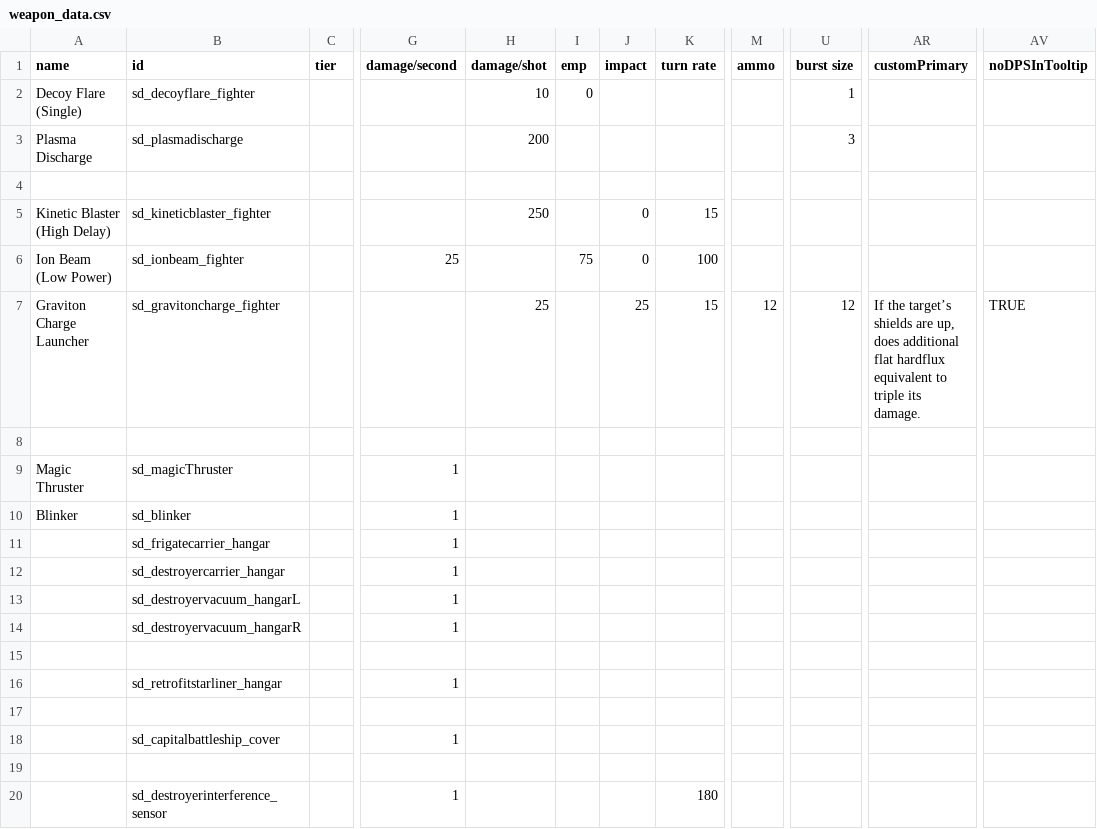
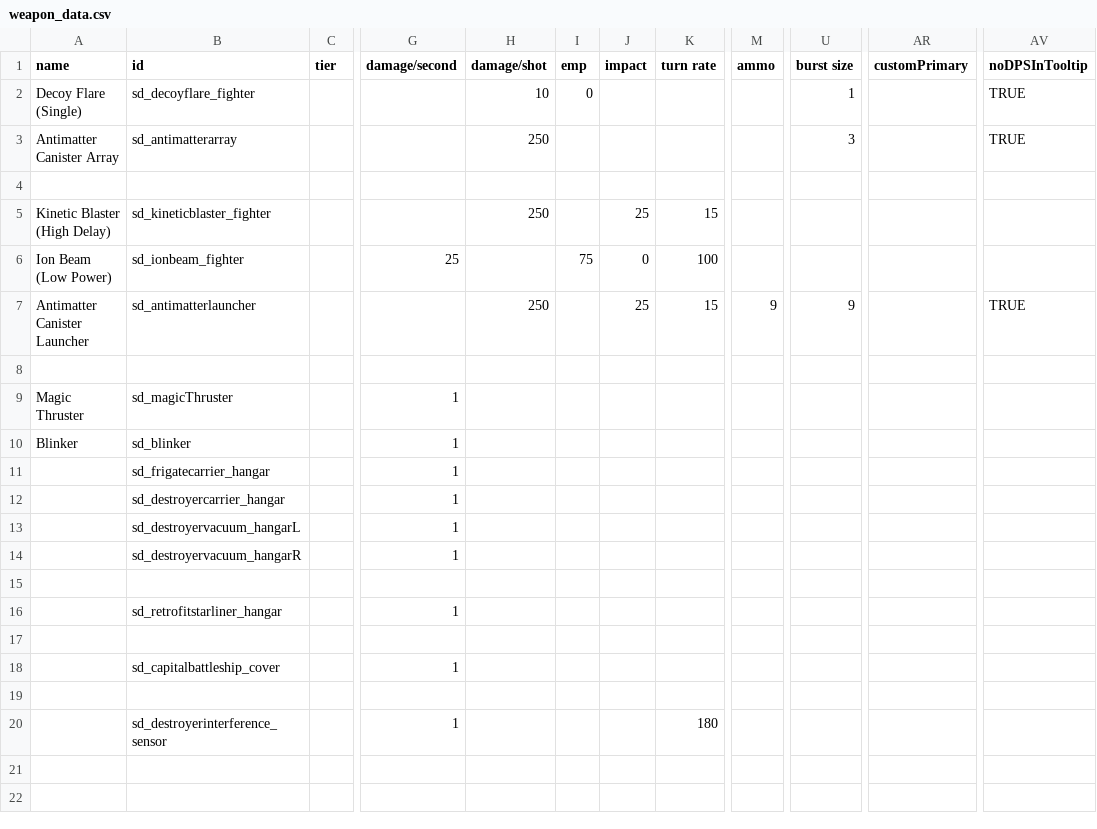
Before and after one commit to Sorrydough/Doughsector, a CSV file: data/weapons/weapon_data.csv, drawn as a sheet; only a part is shown, gaps mark what is left out; the diff names each change by its address in the sheet, - before the commit and + after, or states it on an @@ line.

Commit message:
preliminary conversion to antimatter canisters

```diff
--- a/data/weapons/weapon_data.csv
+++ b/data/weapons/weapon_data.csv
-AV2:AV3 (noDPSInTooltip): (empty)
+AV2:AV3 (noDPSInTooltip): TRUE
-A3 (name): Plasma Discharge
+A3 (name): Antimatter Canister Array
-B3 (id): sd_plasmadischarge
+B3 (id): sd_antimatterarray
-H3 (damage/shot): 200
+H3 (damage/shot): 250
-J5 (impact): 0
+J5 (impact): 25
-A7 (name): Graviton Charge Launcher
+A7 (name): Antimatter Canister Launcher
-B7 (id): sd_gravitoncharge_fighter
+B7 (id): sd_antimatterlauncher
-H7 (damage/shot): 25
+H7 (damage/shot): 250
-M7 (ammo): 12
+M7 (ammo): 9
-U7 (burst size): 12
+U7 (burst size): 9
-AR7 (customPrimary): If the target’s shields are up, does additional flat hardflux equivalent to triple its damage.
+AR7 (customPrimary): (empty)
```
Also changed, not shown: data/hulls/ship_data.csv, data/shipsystems/ship_systems.csv, 15 other files.
